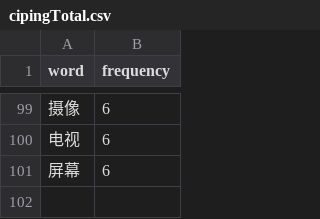
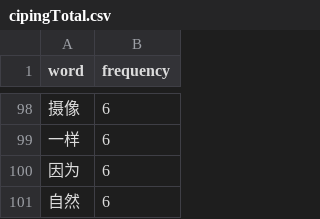
Before and after one commit to Agenda0710/weibo_ai_ancient_analysis_backend, a CSV file: Dashboard/learning_model/cipingTotal.csv, drawn as a sheet; only a part is shown, gaps mark what is left out; the diff covers the shown part only.

```diff
--- a/Dashboard/learning_model/cipingTotal.csv
+++ b/Dashboard/learning_model/cipingTotal.csv
@@ -99,3 +98,4 @@ word,frequency
 摄像,6
-电视,6
-屏幕,6
+一样,6
+因为,6
+自然,6
```
Also changed, not shown: 8 added rows, 9 removed rows and 49 moved rows elsewhere in this file, 7 other files.
